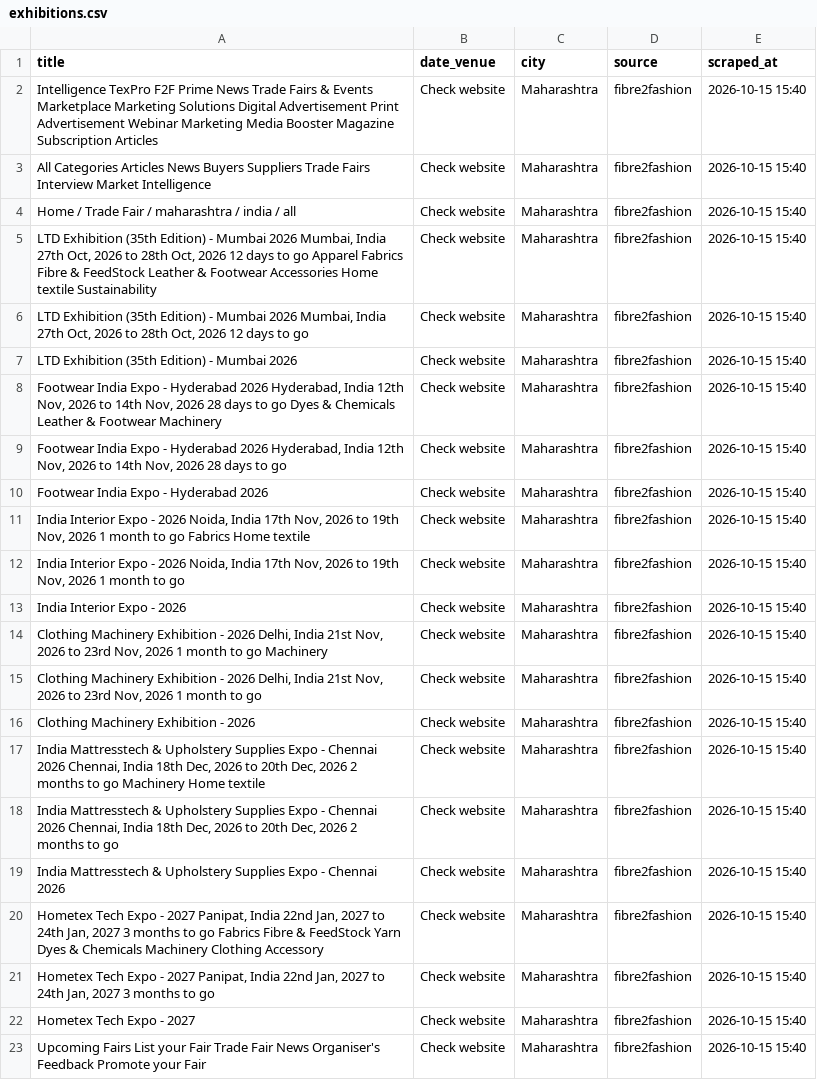
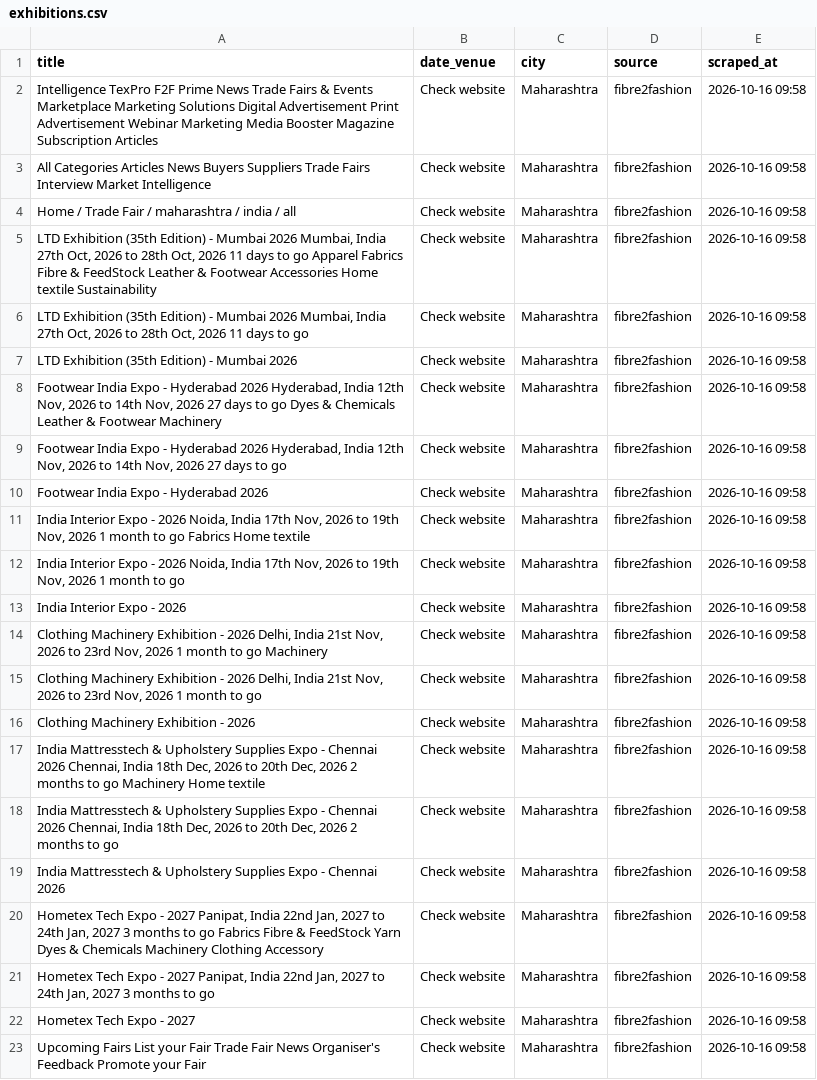
Before and after one commit to Customer-Delight/mh-exhibitions-scraper, a CSV file: exhibitions.csv, drawn as a sheet; the diff names each change by its address in the sheet, - before the commit and + after, or states it on an @@ line.

```diff
--- a/exhibitions.csv
+++ b/exhibitions.csv
-E2:E23 (scraped_at): 2026-10-15 15:40
+E2:E23 (scraped_at): 2026-10-16 09:58
-A5 (title): …Oct, 2026 12 days to…
+A5 (title): …Oct, 2026 11 days to…
-A6 (title): …Oct, 2026 12 days to…
+A6 (title): …Oct, 2026 11 days to…
-A8 (title): …Nov, 2026 28 days to…
+A8 (title): …Nov, 2026 27 days to…
-A9 (title): …Nov, 2026 28 days to…
+A9 (title): …Nov, 2026 27 days to…
```
